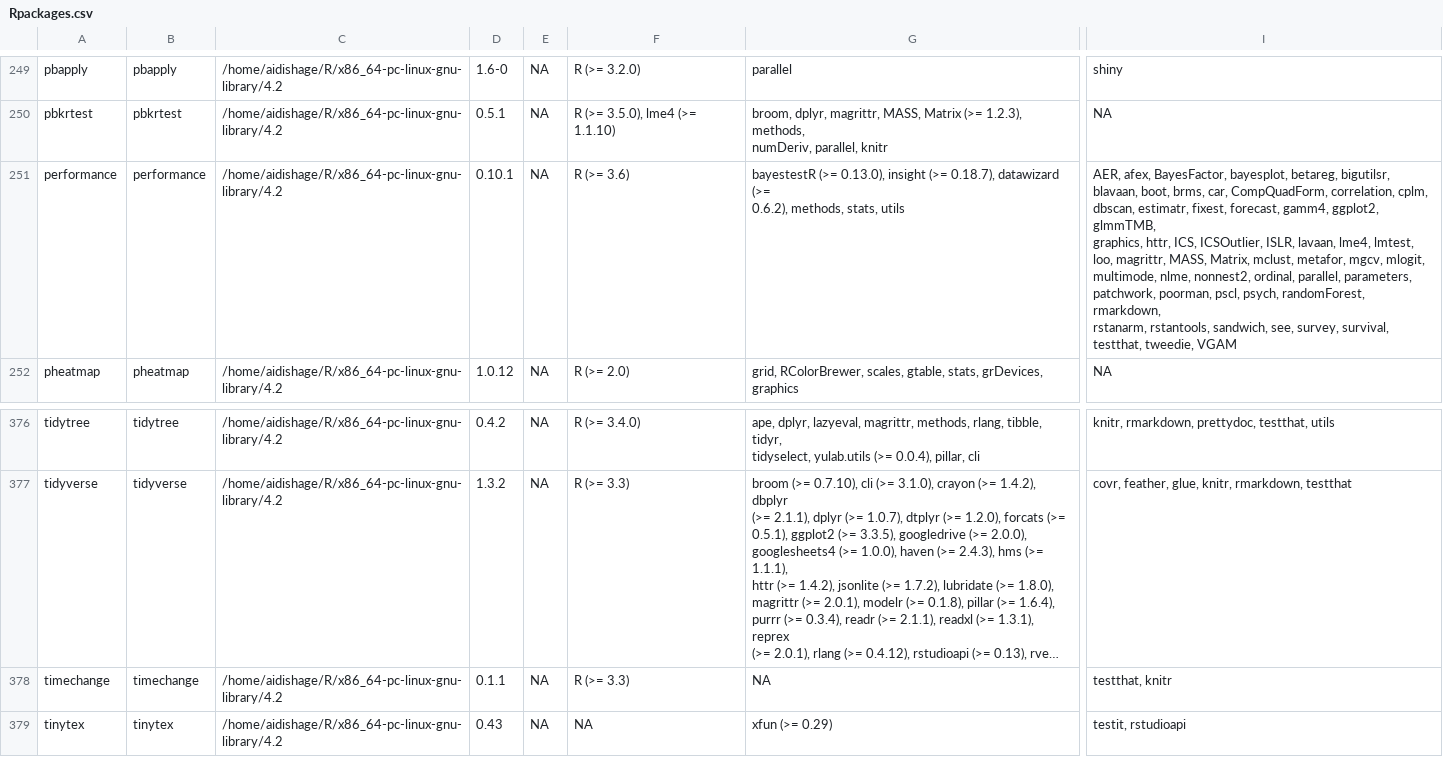
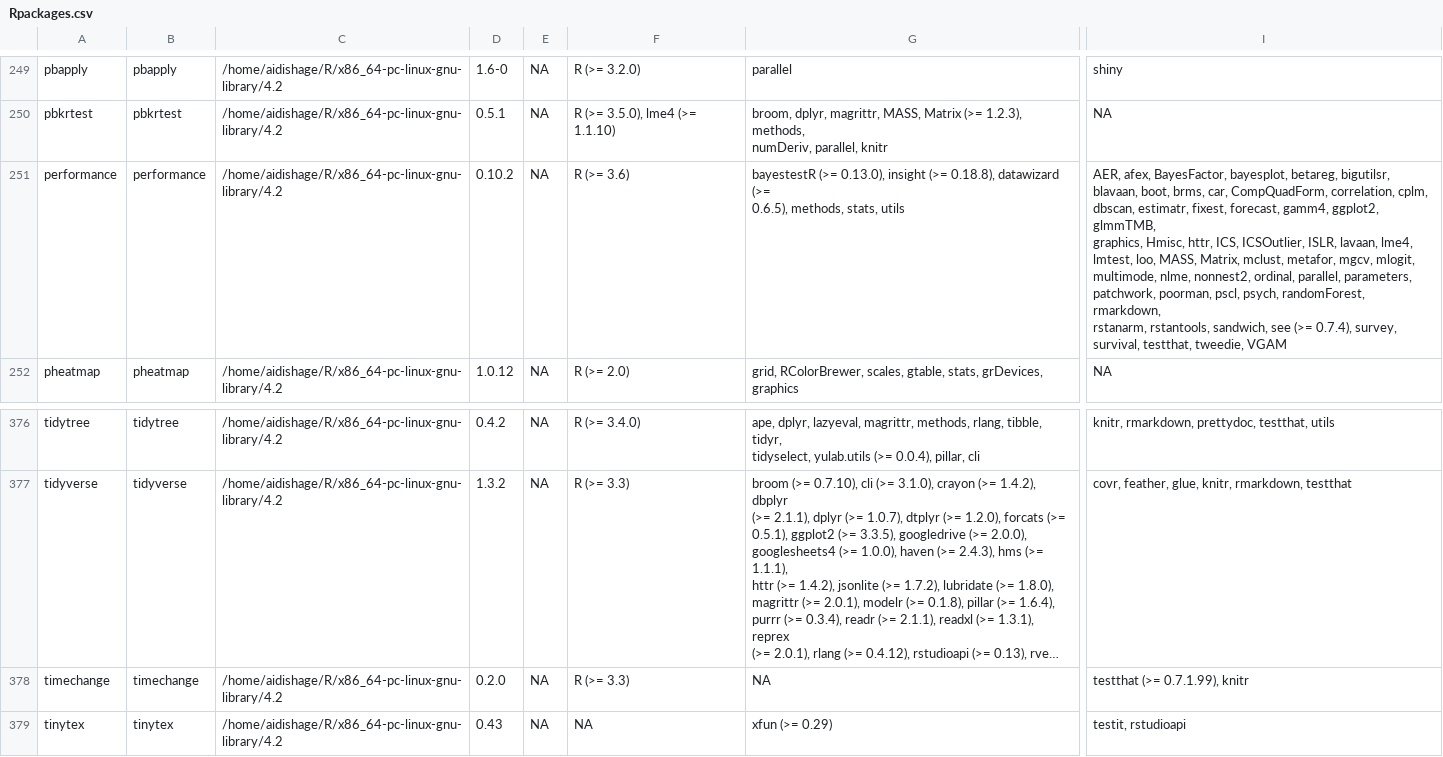
Before and after one commit to Song921012/myenv, a CSV file: Rpackages.csv, drawn as a sheet; only a part is shown, gaps mark what is left out; long unchanged cells end in …; ↵ is a line break in a cell; the diff names each change by its address in the sheet, - before the commit and + after, or states it on an @@ line.

```diff
--- a/Rpackages.csv
+++ b/Rpackages.csv
-D251: 0.10.1
+D251: 0.10.2
-G251: …insight (>= 0.18.7), datawizard (>= ↵ 0.6.2), methods, stats,…
+G251: …insight (>= 0.18.8), datawizard (>= ↵ 0.6.5), methods, stats,…
-I251: …glmmTMB, ↵ graphics, httr, ICS, ICSOutlier, ISLR, lavaan, lme4, lmtest, ↵ loo, magrittr, MASS, Matrix, mclust, metafor, mgcv, mlogit, ↵ multimode, nlme, nonnest2, ordinal, parallel, parameters, ↵ patchwork, poorman, pscl, psych, randomForest, rmarkdown, ↵ rstanarm, rstantools, sandwich, see, survey, survival,…
+I251: …glmmTMB, ↵ graphics, Hmisc, httr, ICS, ICSOutlier, ISLR, lavaan, lme4, ↵ lmtest, loo, MASS, Matrix, mclust, metafor, mgcv, mlogit, ↵ multimode, nlme, nonnest2, ordinal, parallel, parameters, ↵ patchwork, poorman, pscl, psych, randomForest, rmarkdown, ↵ rstanarm, rstantools, sandwich, see (>= 0.7.4), survey, ↵ survival,…
-D378: 0.1.1
+D378: 0.2.0
-I378: testthat, knitr
+I378: testthat (>= 0.7.1.99), knitr
```
Also changed, not shown: 4 other files.
